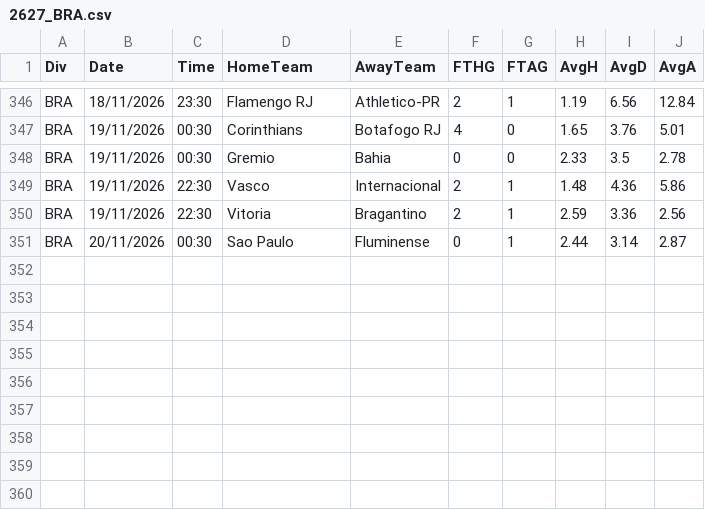
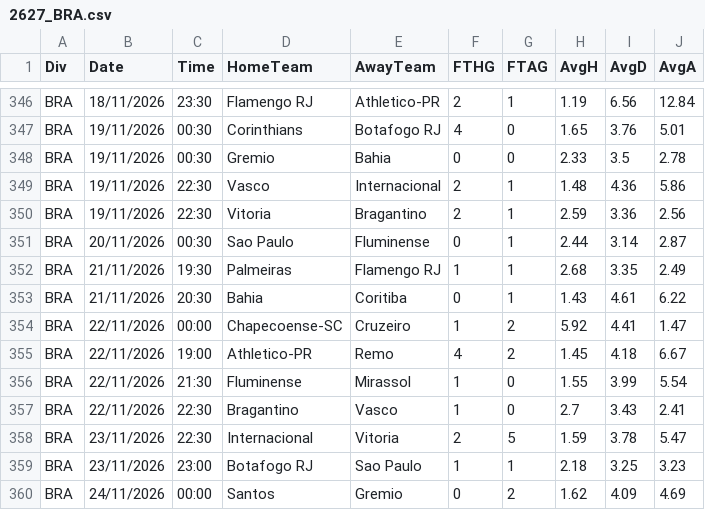
Before and after one commit to hasansen2861-web/mac-verisi, a CSV file: data/2627_BRA.csv, drawn as a sheet; only a part is shown, gaps mark what is left out.

```diff
--- a/data/2627_BRA.csv
+++ b/data/2627_BRA.csv
@@ -351 +351,10 @@ BRA,19/11/2026,22:30,Vitoria,Bragantino,2,1,2.59,3.36,2.56
 BRA,20/11/2026,00:30,Sao Paulo,Fluminense,0,1,2.44,3.14,2.87
+BRA,21/11/2026,19:30,Palmeiras,Flamengo RJ,1,1,2.68,3.35,2.49
+BRA,21/11/2026,20:30,Bahia,Coritiba,0,1,1.43,4.61,6.22
+BRA,22/11/2026,00:00,Chapecoense-SC,Cruzeiro,1,2,5.92,4.41,1.47
+BRA,22/11/2026,19:00,Athletico-PR,Remo,4,2,1.45,4.18,6.67
+BRA,22/11/2026,21:30,Fluminense,Mirassol,1,0,1.55,3.99,5.54
+BRA,22/11/2026,22:30,Bragantino,Vasco,1,0,2.7,3.43,2.41
+BRA,23/11/2026,22:30,Internacional,Vitoria,2,5,1.59,3.78,5.47
+BRA,23/11/2026,23:00,Botafogo RJ,Sao Paulo,1,1,2.18,3.25,3.23
+BRA,24/11/2026,00:00,Santos,Gremio,0,2,1.62,4.09,4.69
```
Also changed, not shown: data/2627_JPN.csv, data/2627_MEX.csv, 9 other files.
